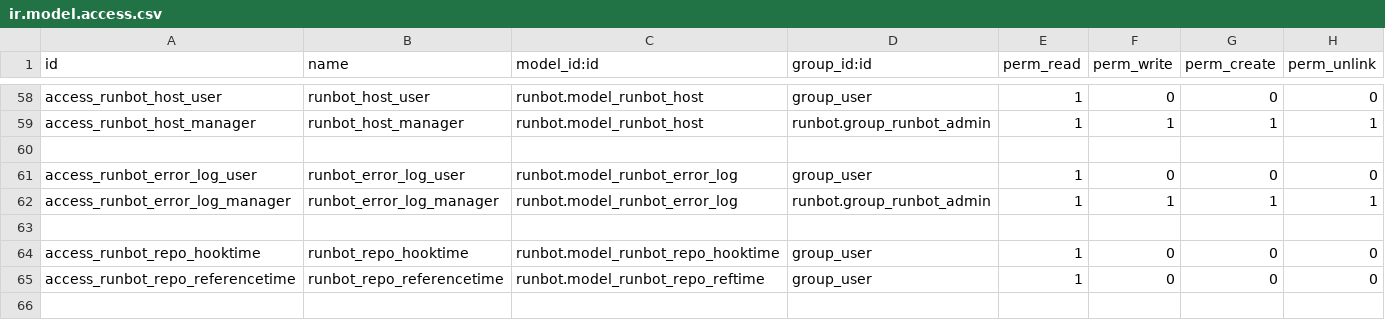
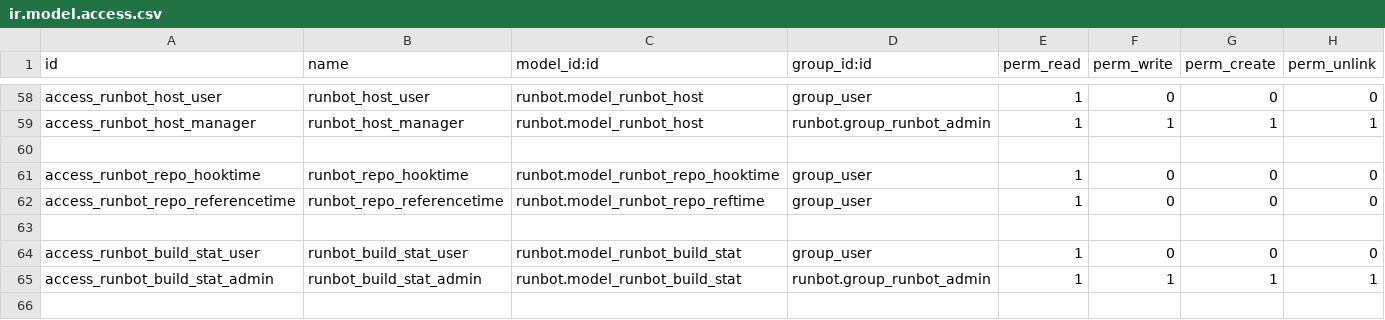
Before and after one commit to adhoc-cicd/odoo-runbot, a CSV file: runbot/security/ir.model.access.csv, drawn as a sheet; only a part is shown, gaps mark what is left out; the shorter side is filled out with more unchanged rows; the diff names each change by its address in the sheet, - before the commit and + after, or states it on an @@ line.

Commit message:
[IMP] runbot: remove error log model
This model is not used anymore
Removing it in 18.0 to ease the upgrade to 19.0

```diff
--- a/runbot/security/ir.model.access.csv
+++ b/runbot/security/ir.model.access.csv
-row 61: access_runbot_error_log_user | runbot_error_log_user | runbot.model_runbot_error_log | group_user | 1 | 0 | 0 | 0
-row 62: access_runbot_error_log_manager | runbot_error_log_manager | runbot.model_runbot_error_log | runbot.group_runbot_admin | 1 | 1 | 1 | 1
-row 63: (empty)
```
Also changed, not shown: 4 other files.
